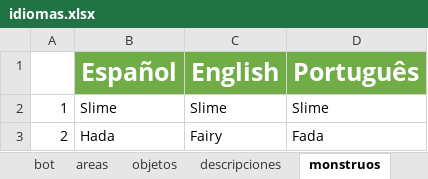
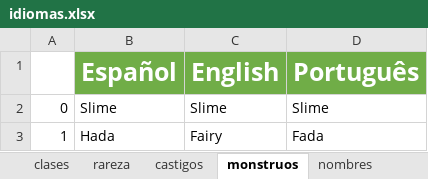
Before and after one commit to Shoghy/Bot-Discord, an Excel workbook: cogs/idiomas.xlsx, sheet monstruos, drawn as a sheet; values as stored, in another font and other column widths than the file's, no borders; the diff names each change by its address in the sheet, - before the commit and + after, or states it on an @@ line.

```diff
--- a/cogs/idiomas.xlsx (sheet monstruos)
+++ b/cogs/idiomas.xlsx (sheet monstruos)
+sheet tab: clases
+sheet tab: rareza
+sheet tab: castigos
+sheet tab: nombres
-A2: 1
+A2: 0
-A3: 2
+A3: 1
```
Also changed, not shown: sheet bot, sheet obj desc, sheet areas, sheet objetos, other sheet tabs, 6 other files.
